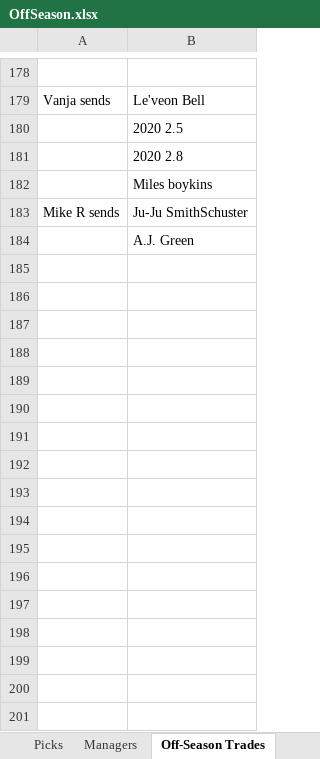
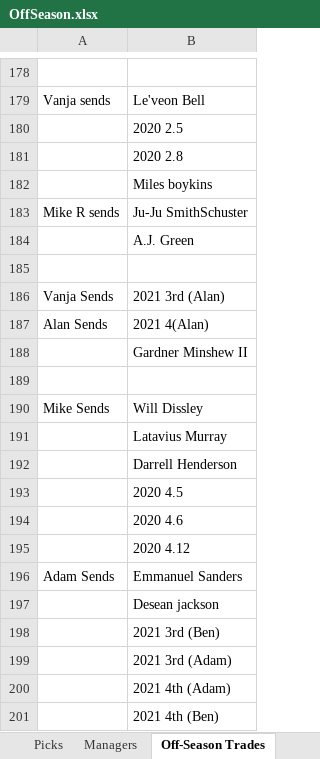
Before and after one commit to johnolson8734/Dynasty, an Excel workbook: OffSeason.xlsx, sheet Off-Season Trades, drawn as a sheet; only a part is shown, gaps mark what is left out; values as stored, in another font and other column widths than the file's, no borders; the diff names each change by its address in the sheet, - before the commit and + after, or states it on an @@ line.

Commit message:
2 trades

```diff
--- a/OffSeason.xlsx (sheet Off-Season Trades)
+++ b/OffSeason.xlsx (sheet Off-Season Trades)
+row 185: (empty)
+row 186: Vanja Sends | 2021 3rd (Alan)
+row 187: Alan Sends | 2021 4(Alan)
+row 188:  | Gardner Minshew II
+row 189: (empty)
+row 190: Mike Sends | Will Dissley
+row 191:  | Latavius Murray
+row 192:  | Darrell Henderson
+row 193:  | 2020 4.5
+row 194:  | 2020 4.6
+row 195:  | 2020 4.12
+row 196: Adam Sends | Emmanuel Sanders
+row 197:  | Desean jackson
+row 198:  | 2021 3rd (Ben)
+row 199:  | 2021 3rd (Adam)
+row 200:  | 2021 4th (Adam)
+row 201:  | 2021 4th (Ben)
```
Also changed, not shown: sheet Rosters, sheet Picks.
